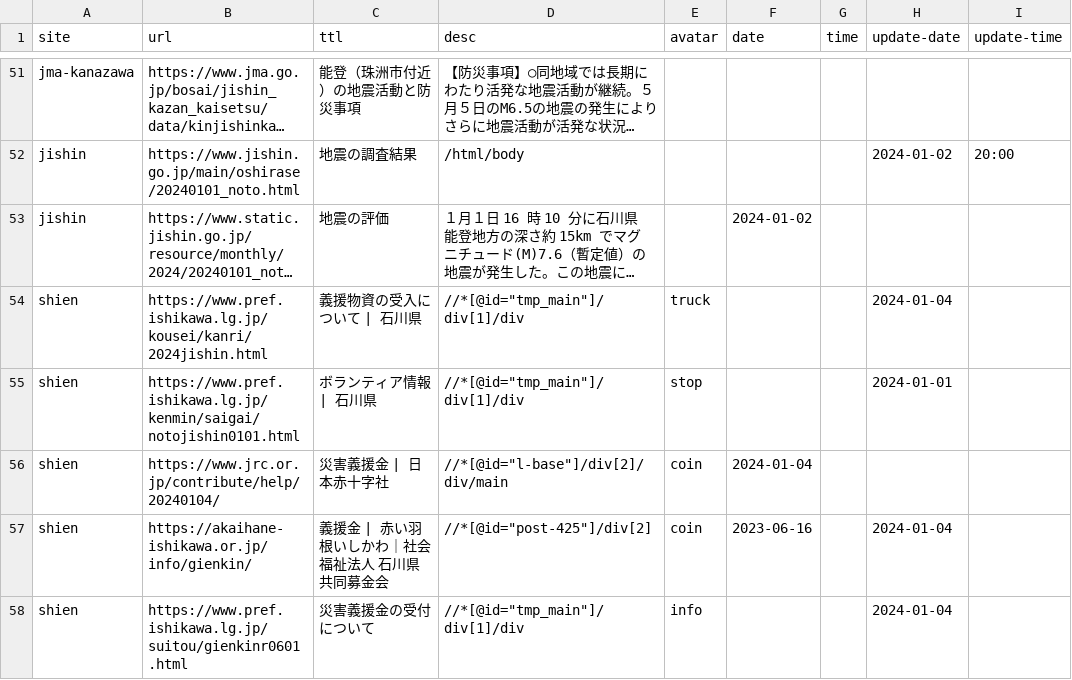
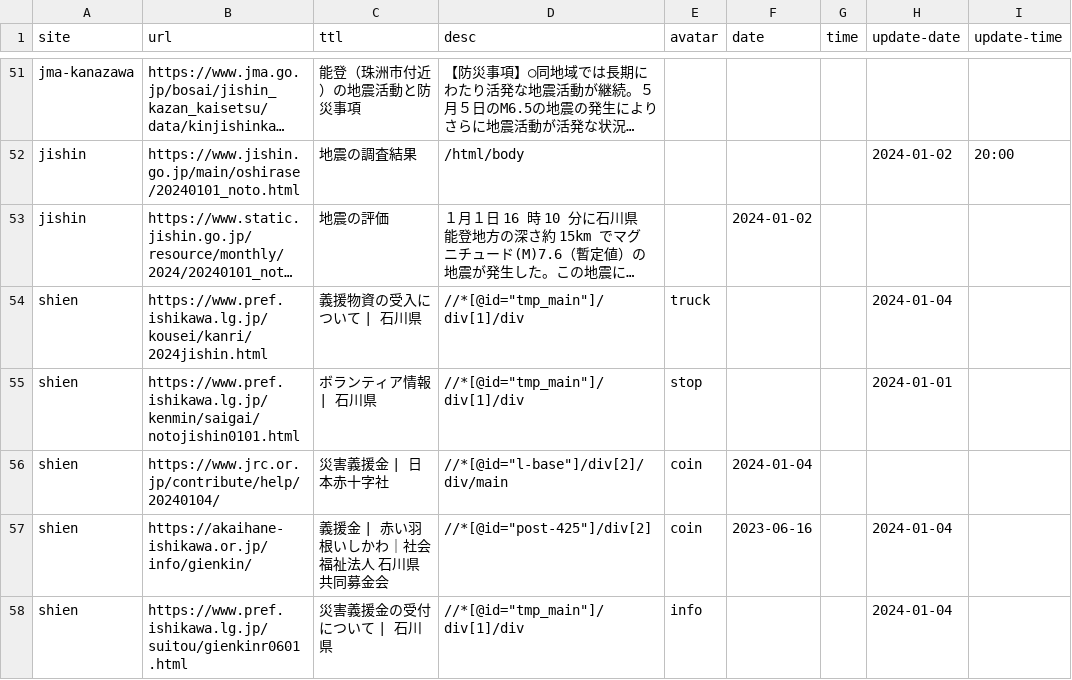
Before and after one commit to butchi/reiwa-6-noto, a CSV file: content/sheet.csv, drawn as a sheet; only a part is shown, gaps mark what is left out; long unchanged cells end in ….

Commit message:
義援金タイトル修正

```diff
--- a/content/sheet.csv
+++ b/content/sheet.csv
@@ -60,2 +60,2 @@ shien,https://www.jrc.or.jp/contribute/help/20240104/,災害義援金 | 日本
 shien,https://akaihane-ishikawa.or.jp/info/gienkin/,義援金 | 赤い羽根いしかわ｜社会福祉法人 石川県共同募金会,"//*[@id=""post-425""]/div[2]",coin,2023-06-16,,2024-01-04,
-shien,https://www.pref.ishikawa.lg.jp/suitou/gienkinr0601.html,災害義援金の受付について,"//*[@id=""tmp_main""]/div[1]/div",info,,,2024-01-04,
+shien,https://www.pref.ishikawa.lg.jp/suitou/gienkinr0601.html,災害義援金の受付について | 石川県,"//*[@id=""tmp_main""]/div[1]/div",info,,,2024-01-04,
```
